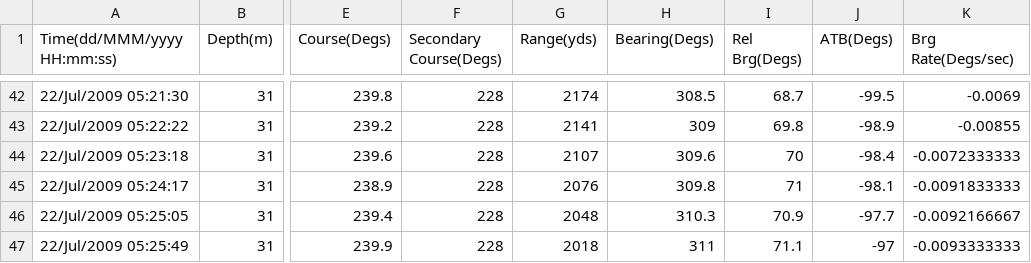
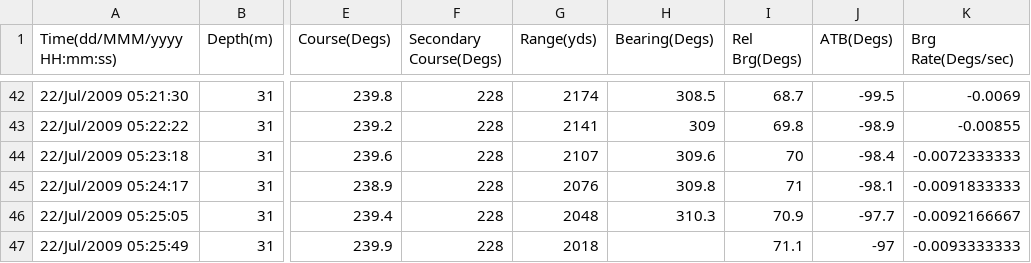
Before and after one commit to debrief/limpet, a CSV file: info.limpet.sample_data/overview/ShortContact.csv, drawn as a sheet; only a part is shown, gaps mark what is left out; the diff names each change by its address in the sheet, - before the commit and + after, or states it on an @@ line.

Commit message:
drop a cell, to check we can robustly handle it

```diff
--- a/info.limpet.sample_data/overview/ShortContact.csv
+++ b/info.limpet.sample_data/overview/ShortContact.csv
-H47 (Bearing(Degs)): 311
+H47 (Bearing(Degs)): (empty)
```
